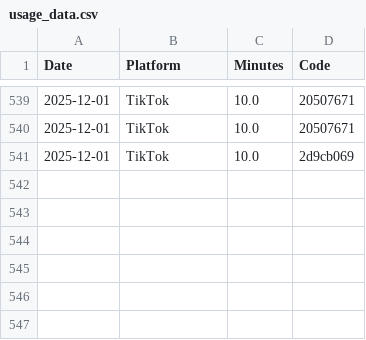
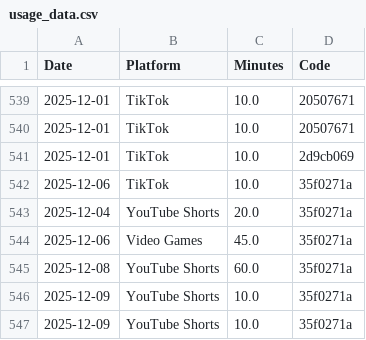
Before and after one commit to UNO-CSCI4830/Disable-Short-form-Content, a CSV file: tracker/usage_data.csv, drawn as a sheet; only a part is shown, gaps mark what is left out.

```diff
--- a/tracker/usage_data.csv
+++ b/tracker/usage_data.csv
@@ -541 +541,7 @@ Date,Platform,Minutes,Code
 2025-12-01,TikTok,10.0,2d9cb069
+2025-12-06,TikTok,10.0,35f0271a
+2025-12-04,YouTube Shorts,20.0,35f0271a
+2025-12-06,Video Games,45.0,35f0271a
+2025-12-08,YouTube Shorts,60.0,35f0271a
+2025-12-09,YouTube Shorts,10.0,35f0271a
+2025-12-09,YouTube Shorts,10.0,35f0271a
```
Also changed, not shown: 31 other files.
